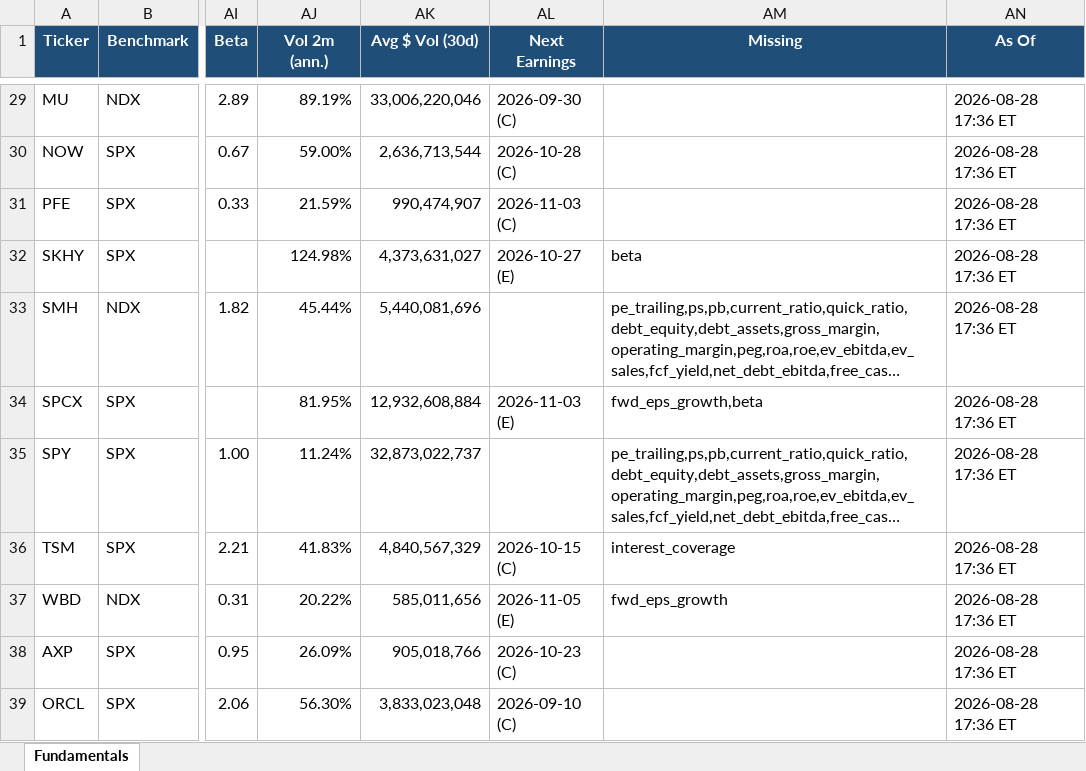
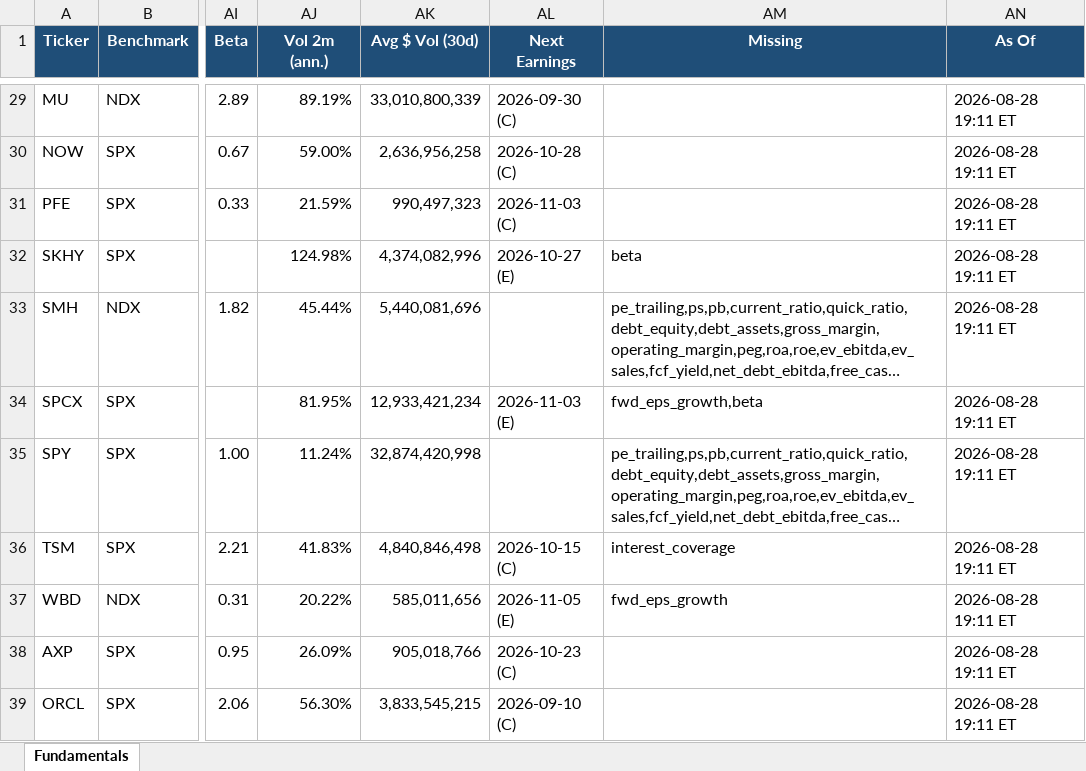
Before and after one commit to Sig02523/stock-list-fundamentals, an Excel workbook: report.xlsx, sheet Fundamentals, drawn as a sheet; only a part is shown, gaps mark what is left out; long unchanged cells end in …; values as stored, in another font and other column widths than the file's, no borders; the diff covers the shown part only; the diff names each change by its address in the sheet, - before the commit and + after, or states it on an @@ line.

```diff
--- a/report.xlsx (sheet Fundamentals)
+++ b/report.xlsx (sheet Fundamentals)
-AK29 (Avg $ Vol (30d)): 33,006,220,046
+AK29 (Avg $ Vol (30d)): 33,010,800,339
-AN29:AN39 (As Of): 2026-08-28 17:36 ET
+AN29:AN39 (As Of): 2026-08-28 19:11 ET
-AK30 (Avg $ Vol (30d)): 2,636,713,544
+AK30 (Avg $ Vol (30d)): 2,636,956,258
-AK31 (Avg $ Vol (30d)): 990,474,907
+AK31 (Avg $ Vol (30d)): 990,497,323
-AK32 (Avg $ Vol (30d)): 4,373,631,027
+AK32 (Avg $ Vol (30d)): 4,374,082,996
-AK34 (Avg $ Vol (30d)): 12,932,608,884
+AK34 (Avg $ Vol (30d)): 12,933,421,234
-AK35 (Avg $ Vol (30d)): 32,873,022,737
+AK35 (Avg $ Vol (30d)): 32,874,420,998
-AK36 (Avg $ Vol (30d)): 4,840,567,329
+AK36 (Avg $ Vol (30d)): 4,840,846,498
-AK39 (Avg $ Vol (30d)): 3,833,023,048
+AK39 (Avg $ Vol (30d)): 3,833,545,215
```
Also changed, not shown: 39 edited cells elsewhere in this sheet, 1 other file.
